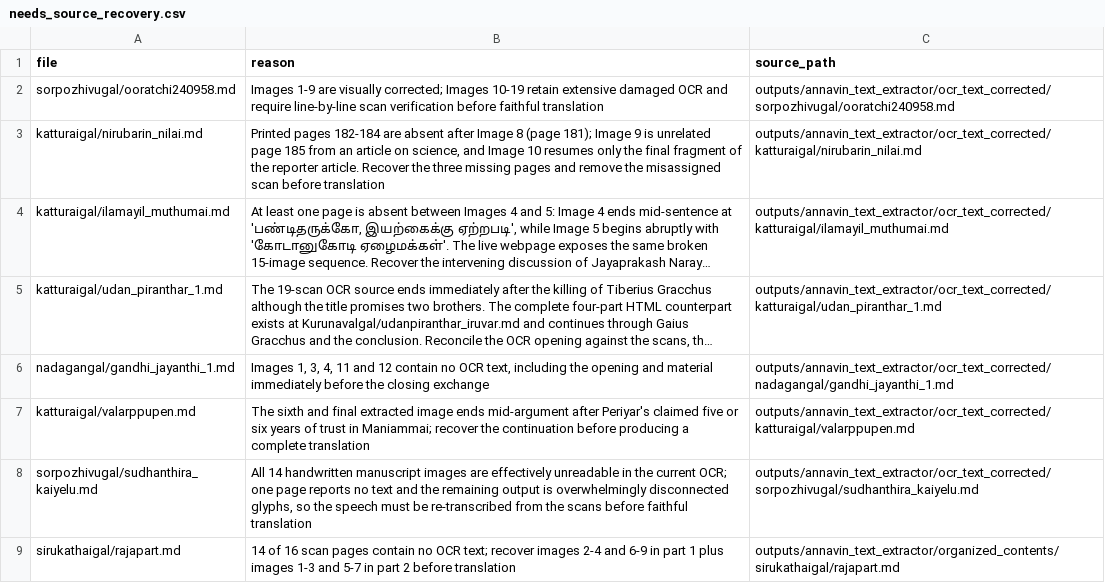
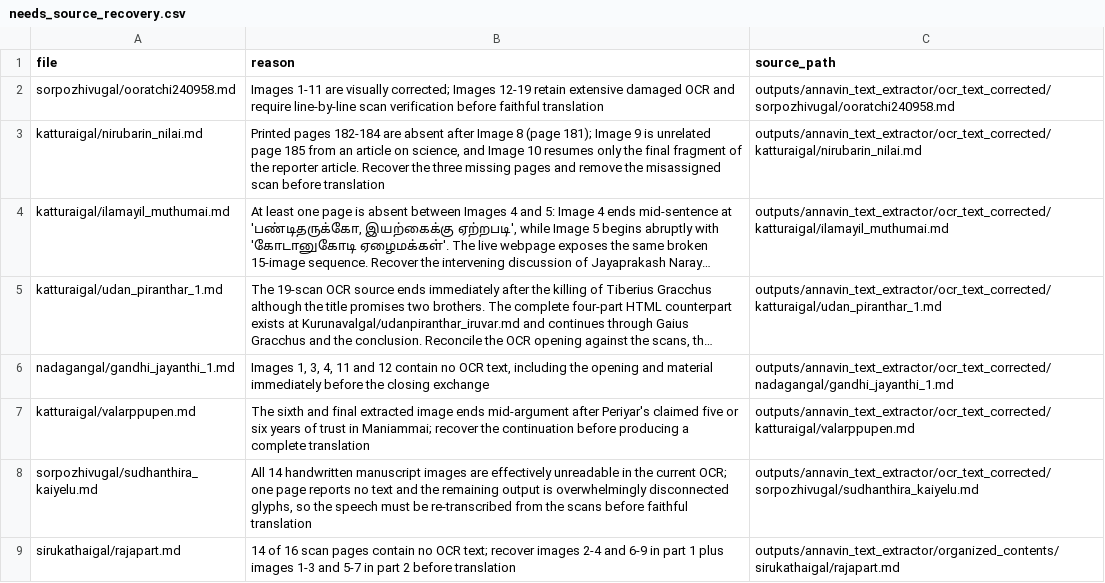
Before and after one commit to pugazg/anna-corpus, a CSV file: outputs/annavin_text_extractor/translated_contents/_translation_state/needs_source_recovery.csv, drawn as a sheet; only a part is shown; long unchanged cells end in ….

```diff
--- a/outputs/annavin_text_extractor/translated_contents/_translation_state/needs_source_recovery.csv
+++ b/outputs/annavin_text_extractor/translated_contents/_translation_state/needs_source_recovery.csv
@@ -1,3 +1,3 @@
 file,reason,source_path
-sorpozhivugal/ooratchi240958.md,"Images 1-9 are visually corrected; Images 10-19 retain extensive damaged OCR and require line-by-line scan verification before faithful translation",outputs/annavin_text_extractor/ocr_text_corrected/sorpozhivugal/ooratchi240958.md
+sorpozhivugal/ooratchi240958.md,"Images 1-11 are visually corrected; Images 12-19 retain extensive damaged OCR and require line-by-line scan verification before faithful translation",outputs/annavin_text_extractor/ocr_text_corrected/sorpozhivugal/ooratchi240958.md
 katturaigal/nirubarin_nilai.md,"Printed pages 182-184 are absent after Image 8 (page 181); Image 9 is unrelated page 185 from an article on science, and Image 10 resumes only the final fragment of the reporter article. Recover the three missing pages and remove the misassigned scan before translation",outputs/annavin_text_extractor/ocr_text_corrected/katturaigal/nirubarin_nilai.md
```
Also changed, not shown: outputs/annavin_text_extractor/translated_contents/_translation_state/ocr_concerns.csv, 3 other files.
